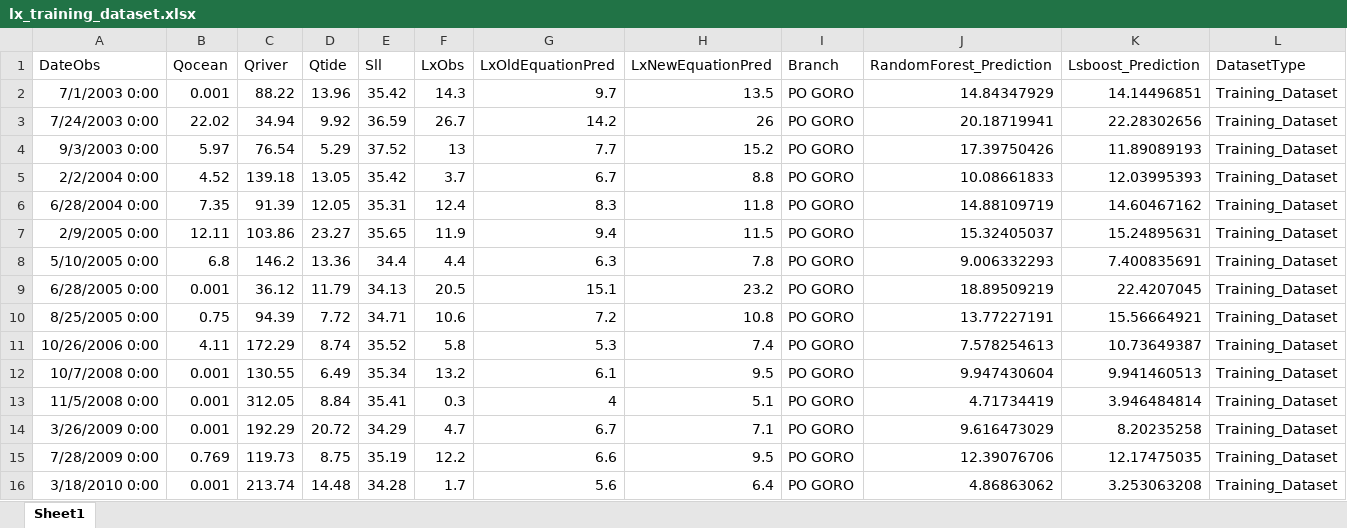
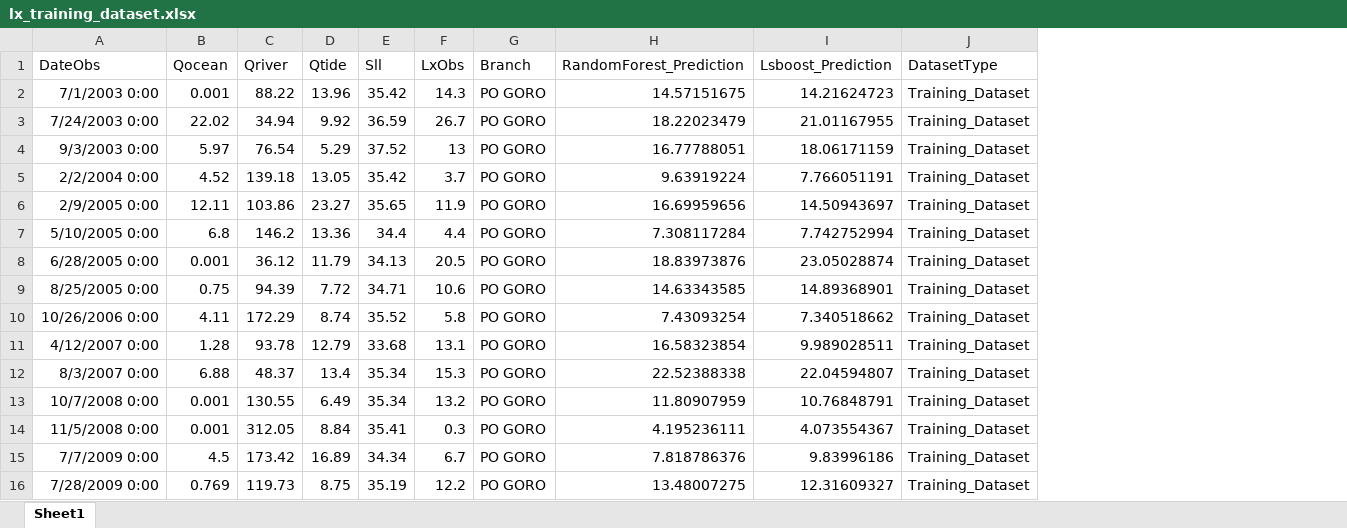
Before and after one commit to CMCC-Foundation/CMCC-Hybrid-EstuaryBoxModel, an Excel workbook: Parameters-Estimation/Lx_Parameters_Estimation/0-Dataset/Po-all-branches/all-branches-merged/lx_training_dataset.xlsx, sheet Sheet1, drawn as a sheet; only a part is shown; values as stored, in another font and other column widths than the file's, no borders; removed rows and columns are numbered as before the commit, all else as after; the diff covers the shown part only; the diff names each change by its address in the sheet, - before the commit and + after, or states it on an @@ line.

```diff
--- a/Parameters-Estimation/Lx_Parameters_Estimation/0-Dataset/Po-all-branches/all-branches-merged/lx_training_dataset.xlsx (sheet Sheet1)
+++ b/Parameters-Estimation/Lx_Parameters_Estimation/0-Dataset/Po-all-branches/all-branches-merged/lx_training_dataset.xlsx (sheet Sheet1)
-column G (LxOldEquationPred), rows 2-5: 9.7 | 14.2 | 7.7 | 6.7; rows 7-13: 9.4 | 6.3 | 15.1 | 7.2 | 5.3 | 6.1 | 4; row 15: 6.6
-column H (LxNewEquationPred), rows 2-5: 13.5 | 26 | 15.2 | 8.8; rows 7-13: 11.5 | 7.8 | 23.2 | 10.8 | 7.4 | 9.5 | 5.1; row 15: 9.5
-H2 (RandomForest_Prediction): 14.84347929
+H2 (RandomForest_Prediction): 14.57151675
-I2 (Lsboost_Prediction): 14.14496851
+I2 (Lsboost_Prediction): 14.21624723
-H3 (RandomForest_Prediction): 20.18719941
+H3 (RandomForest_Prediction): 18.22023479
-I3 (Lsboost_Prediction): 22.28302656
+I3 (Lsboost_Prediction): 21.01167955
-H4 (RandomForest_Prediction): 17.39750426
+H4 (RandomForest_Prediction): 16.77788051
-I4 (Lsboost_Prediction): 11.89089193
+I4 (Lsboost_Prediction): 18.06171159
-H5 (RandomForest_Prediction): 10.08661833
+H5 (RandomForest_Prediction): 9.63919224
-I5 (Lsboost_Prediction): 12.03995393
+I5 (Lsboost_Prediction): 7.766051191
-row 6: 6/28/2004 0:00 | 7.35 | 91.39 | 12.05 | 35.31 | 12.4 | 8.3 | 11.8 | PO GORO | 14.88109719 | 14.60467162 | Training_Dataset
-H6 (RandomForest_Prediction): 15.32405037
+H6 (RandomForest_Prediction): 16.69959656
-I6 (Lsboost_Prediction): 15.24895631
+I6 (Lsboost_Prediction): 14.50943697
-H7 (RandomForest_Prediction): 9.006332293
+H7 (RandomForest_Prediction): 7.308117284
-I7 (Lsboost_Prediction): 7.400835691
+I7 (Lsboost_Prediction): 7.742752994
-H8 (RandomForest_Prediction): 18.89509219
+H8 (RandomForest_Prediction): 18.83973876
-I8 (Lsboost_Prediction): 22.4207045
+I8 (Lsboost_Prediction): 23.05028874
-H9 (RandomForest_Prediction): 13.77227191
+H9 (RandomForest_Prediction): 14.63343585
-I9 (Lsboost_Prediction): 15.56664921
+I9 (Lsboost_Prediction): 14.89368901
-H10 (RandomForest_Prediction): 7.578254613
+H10 (RandomForest_Prediction): 7.43093254
-I10 (Lsboost_Prediction): 10.73649387
+I10 (Lsboost_Prediction): 7.340518662
+row 11: 4/12/2007 0:00 | 1.28 | 93.78 | 12.79 | 33.68 | 13.1 | PO GORO | 16.58323854 | 9.989028511 | Training_Dataset
+row 12: 8/3/2007 0:00 | 6.88 | 48.37 | 13.4 | 35.34 | 15.3 | PO GORO | 22.52388338 | 22.04594807 | Training_Dataset
-H13 (RandomForest_Prediction): 9.947430604
+H13 (RandomForest_Prediction): 11.80907959
-I13 (Lsboost_Prediction): 9.941460513
+I13 (Lsboost_Prediction): 10.76848791
-H14 (RandomForest_Prediction): 4.71734419
+H14 (RandomForest_Prediction): 4.195236111
-I14 (Lsboost_Prediction): 3.946484814
+I14 (Lsboost_Prediction): 4.073554367
-row 14: 3/26/2009 0:00 | 0.001 | 192.29 | 20.72 | 34.29 | 4.7 | 6.7 | 7.1 | PO GORO | 9.616473029 | 8.20235258 | Training_Dataset
+row 15: 7/7/2009 0:00 | 4.5 | 173.42 | 16.89 | 34.34 | 6.7 | PO GORO | 7.818786376 | 9.83996186 | Training_Dataset
-H16 (RandomForest_Prediction): 12.39076706
+H16 (RandomForest_Prediction): 13.48007275
-I16 (Lsboost_Prediction): 12.17475035
+I16 (Lsboost_Prediction): 12.31609327
-row 16: 3/18/2010 0:00 | 0.001 | 213.74 | 14.48 | 34.28 | 1.7 | 5.6 | 6.4 | PO GORO | 4.86863062 | 3.253063208 | Training_Dataset
```
Also changed, not shown: 10 added rows, 10 removed rows and 86 edited cells elsewhere in this sheet, Parameters-Estimation/Lx_Parameters_Estimation/0-Dataset/Po-all-branches/all-branches-merged/LX_OBS_ALL_BRANCHES_MERGED.xlsx, Parameters-Estimation/Lx_Parameters_Estimation/0-Dataset/Po-all-branches/all-branches-merged/lx_test_dataset.xlsx, 29 other files.
